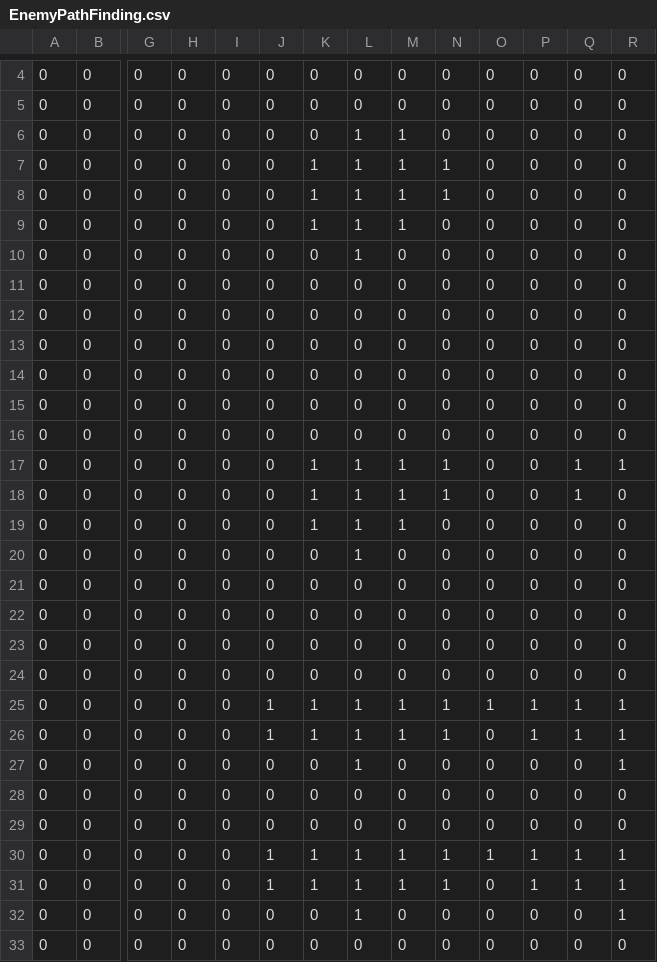
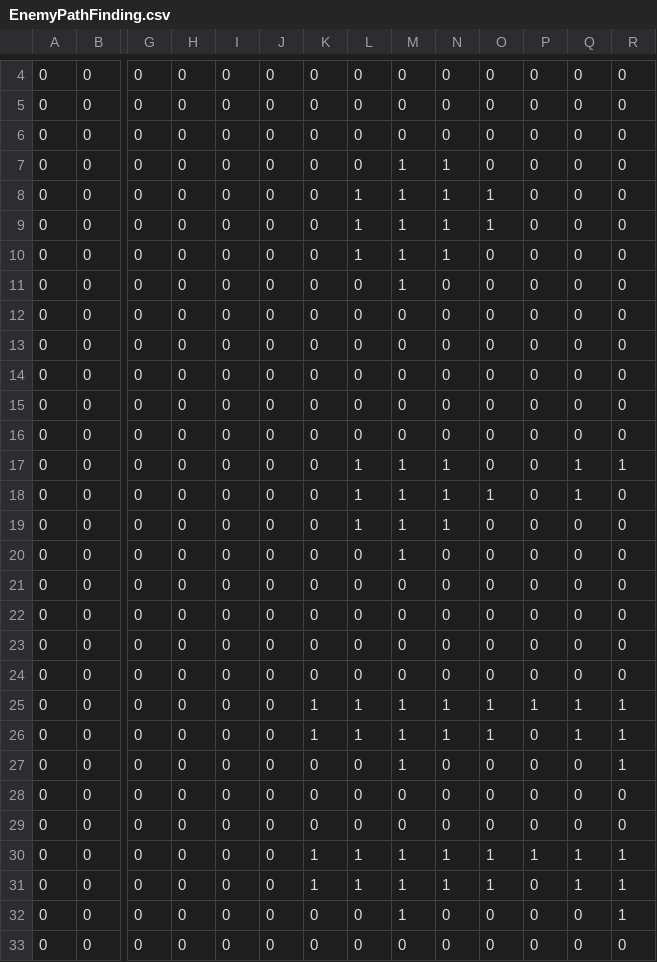
Before and after one commit to M4A1CID/Team-E-Studio-Project-3, a CSV file: Base/Variables/Level Edmund/EnemyPathFinding.csv, drawn as a sheet; only a part is shown, gaps mark what is left out; removed rows and columns are numbered as before the commit, all else as after; rows hold the shown columns only; the diff names each change by its address in the sheet, - before the commit and + after, or states it on an @@ line.

```diff
--- a/Base/Variables/Level Edmund/EnemyPathFinding.csv
+++ b/Base/Variables/Level Edmund/EnemyPathFinding.csv
-L6:L7: 1
+L6:L7: 0
-M6: 1
+M6: 0
-K7:K8: 1
+K7:K8: 0
-O8: 0
+O8: 1
+row 9: 0 | 0 | 0 | 0 | 0 | 0 | 0 | 1 | 1 | 1 | 1 | 0 | 0 | 0
-K10: 1
+K10: 0
-N10: 0
+N10: 1
-L11: 1
+L11: 0
-M11: 0
+M11: 1
-row 16: 0 | 0 | 0 | 0 | 0 | 0 | 0 | 0 | 0 | 0 | 0 | 0 | 0 | 0
-K17:K19: 1
+K17:K19: 0
-O18: 0
+O18: 1
-N19: 0
+N19: 1
-L20: 1
+L20: 0
-M20: 0
+M20: 1
-J25:J26: 1
+J25:J26: 0
-O26: 0
+O26: 1
-P26: 1
+P26: 0
-L27: 1
+L27: 0
-M27: 0
+M27: 1
-J30:J31: 1
+J30:J31: 0
-O31: 0
+O31: 1
-P31: 1
+P31: 0
-L32: 1
+L32: 0
-M32: 0
+M32: 1
```
Also changed, not shown: 3 other files.
